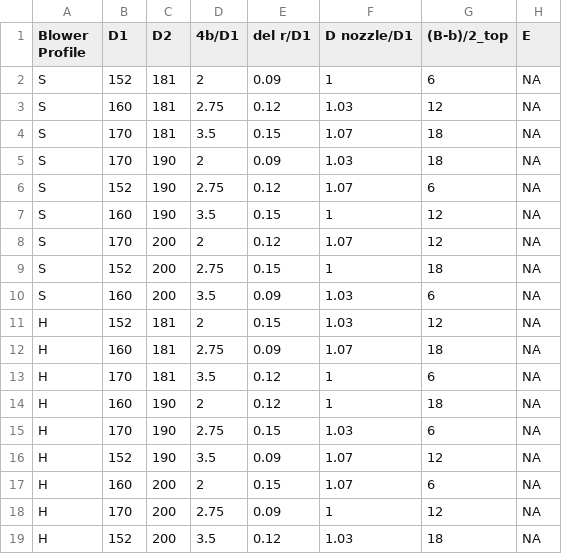
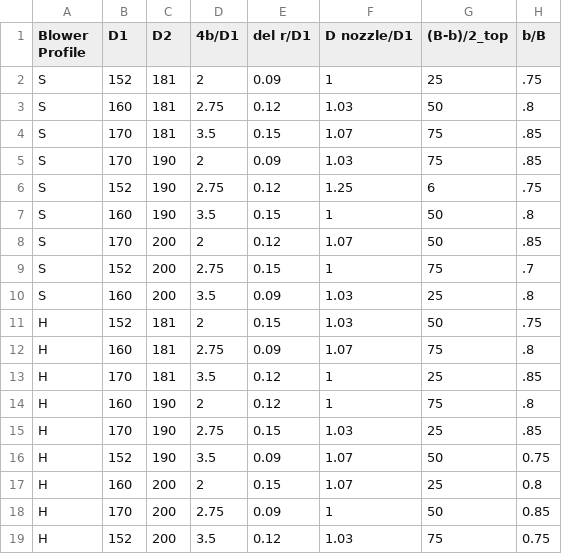
Before and after one commit to delightedvoyager/personal, a CSV file: splvalue.csv, drawn as a sheet.

Commit message:
Update splvalue.csv

```diff
--- a/splvalue.csv
+++ b/splvalue.csv
@@ -1,19 +1,19 @@
-Blower Profile,D1,D2,4b/D1,del r/D1,D nozzle/D1,(B-b)/2_top,E
-S,152,181,2,0.09,1,6,NA
-S,160,181,2.75,0.12,1.03,12,NA
-S,170,181,3.5,0.15,1.07,18,NA
-S,170,190,2,0.09,1.03,18,NA
-S,152,190,2.75,0.12,1.07,6,NA
-S,160,190,3.5,0.15,1,12,NA
-S,170,200,2,0.12,1.07,12,NA
-S,152,200,2.75,0.15,1,18,NA
-S,160,200,3.5,0.09,1.03,6,NA
-H,152,181,2,0.15,1.03,12,NA
-H,160,181,2.75,0.09,1.07,18,NA
-H,170,181,3.5,0.12,1,6,NA
-H,160,190,2,0.12,1,18,NA
-H,170,190,2.75,0.15,1.03,6,NA
-H,152,190,3.5,0.09,1.07,12,NA
-H,160,200,2,0.15,1.07,6,NA
-H,170,200,2.75,0.09,1,12,NA
-H,152,200,3.5,0.12,1.03,18,NA
+Blower Profile,D1,D2,4b/D1,del r/D1,D nozzle/D1,(B-b)/2_top,b/B
+S,152,181,2,0.09,1,25,.75
+S,160,181,2.75,0.12,1.03,50,.8
+S,170,181,3.5,0.15,1.07,75,.85
+S,170,190,2,0.09,1.03,75,.85
+S,152,190,2.75,0.12,1.25,6,.75
+S,160,190,3.5,0.15,1,50,.8
+S,170,200,2,0.12,1.07,50,.85
+S,152,200,2.75,0.15,1,75,.7
+S,160,200,3.5,0.09,1.03,25,.8
+H,152,181,2,0.15,1.03,50,.75
+H,160,181,2.75,0.09,1.07,75,.8
+H,170,181,3.5,0.12,1,25,.85
+H,160,190,2,0.12,1,75,.8
+H,170,190,2.75,0.15,1.03,25,.85
+H,152,190,3.5,0.09,1.07,50,0.75
+H,160,200,2,0.15,1.07,25,0.8
+H,170,200,2.75,0.09,1,50,0.85
+H,152,200,3.5,0.12,1.03,75,0.75
```
